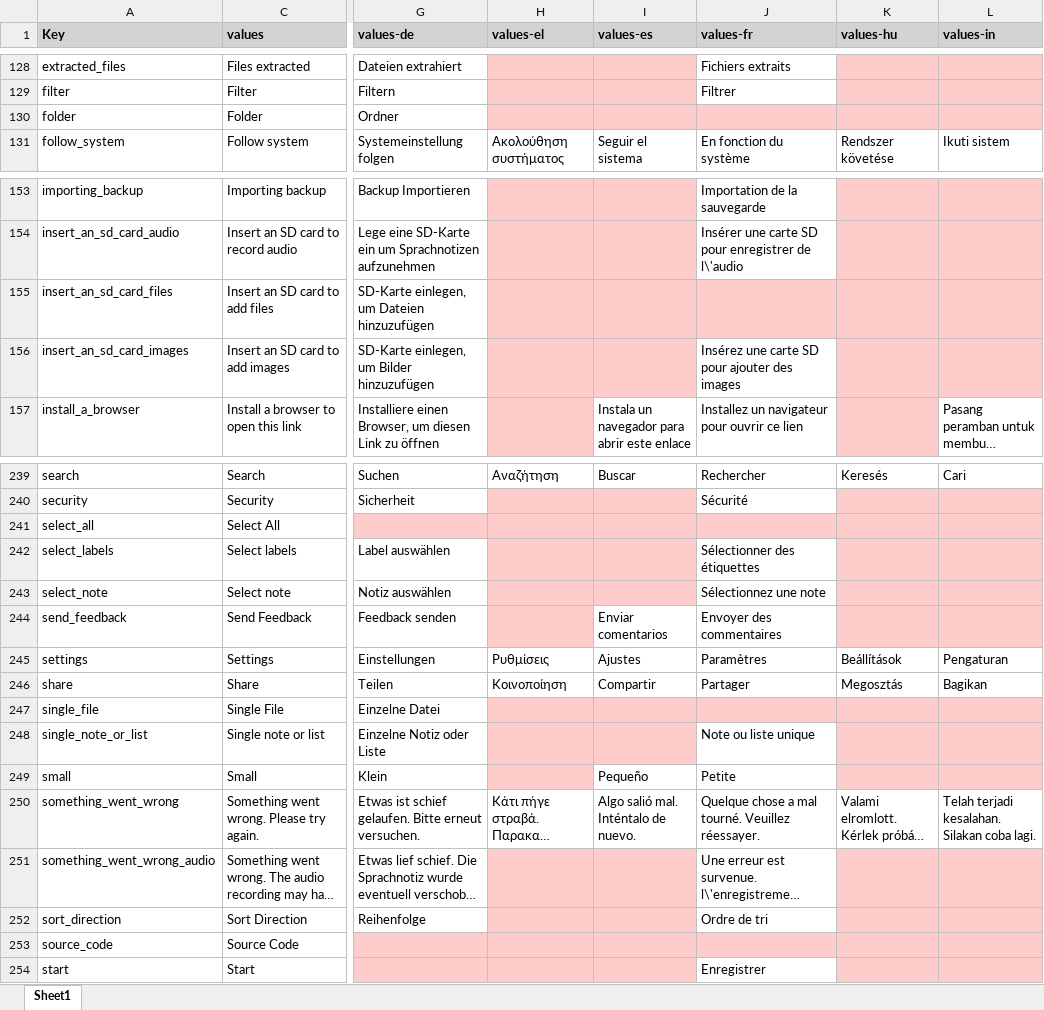
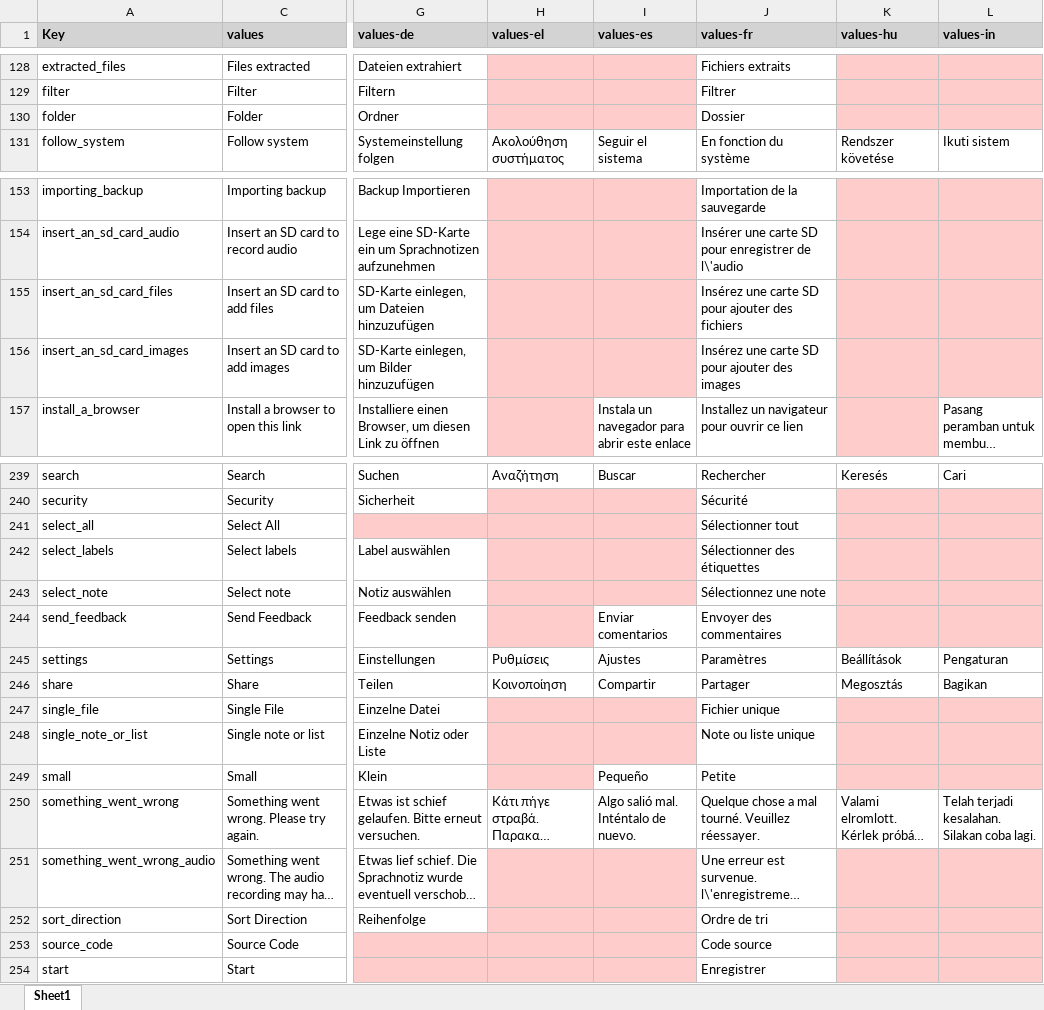
Before and after one commit to PhilKes/NotallyX, an Excel workbook: translations/translations.xlsx, sheet Sheet1, drawn as a sheet; only a part is shown, gaps mark what is left out; long unchanged cells end in …; values as stored, in another font and other column widths than the file's, no borders; the diff names each change by its address in the sheet, - before the commit and + after, or states it on an @@ line.

```diff
--- a/translations/translations.xlsx (sheet Sheet1)
+++ b/translations/translations.xlsx (sheet Sheet1)
-J130 (values-fr): (empty)
+J130 (values-fr): Dossier
-J130 fill: #FFCCCC
+J130 fill: none
-J155 (values-fr): (empty)
+J155 (values-fr): Insérez une carte SD pour ajouter des fichiers
-J155 fill: #FFCCCC
+J155 fill: none
-J241 (values-fr): (empty)
+J241 (values-fr): Sélectionner tout
-J241 fill: #FFCCCC
+J241 fill: none
-J247 (values-fr): (empty)
+J247 (values-fr): Fichier unique
-J247 fill: #FFCCCC
+J247 fill: none
-J253 (values-fr): (empty)
+J253 (values-fr): Code source
-J253 fill: #FFCCCC
+J253 fill: none
```
Also changed, not shown: 3 other files.
